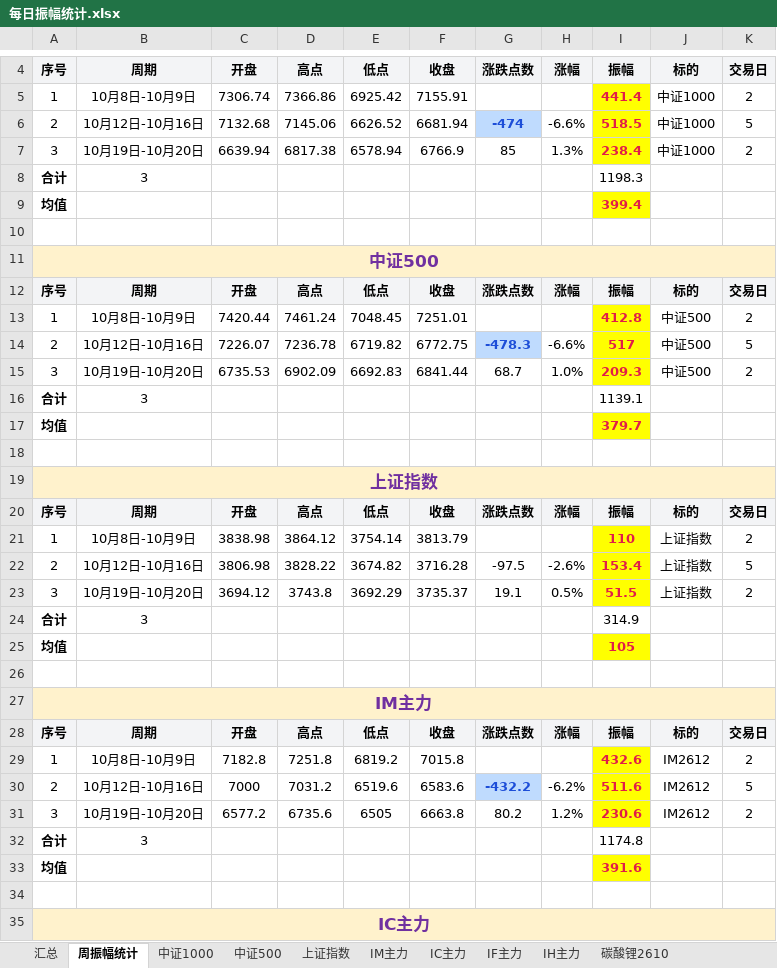
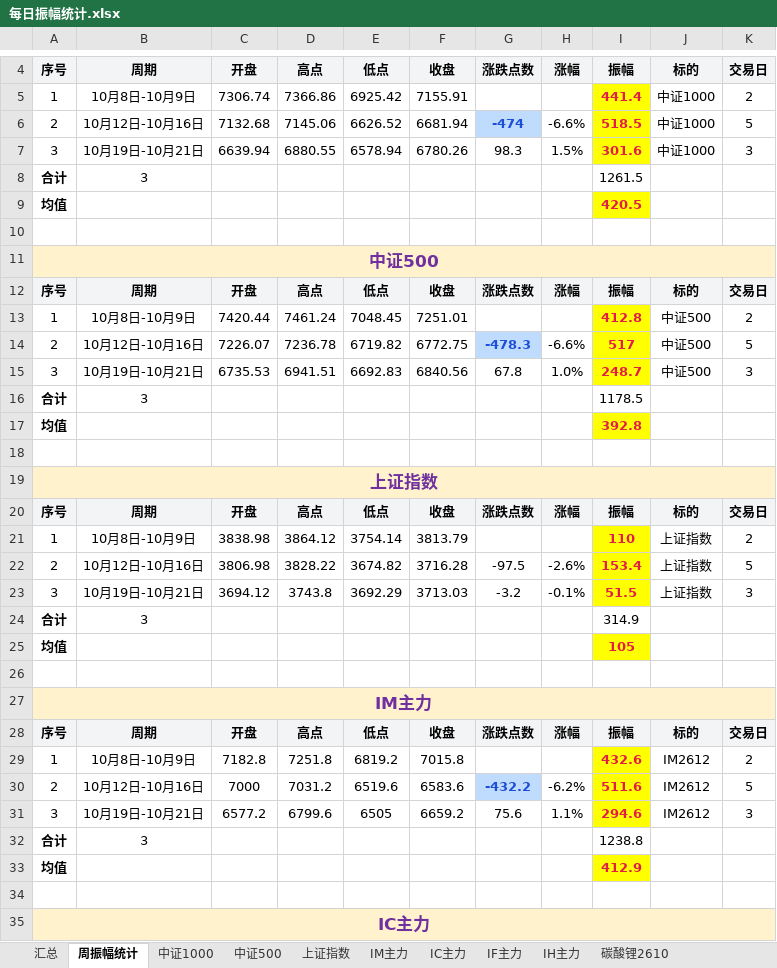
Before and after one commit to iputao-design/futures-amplitude-web, an Excel workbook: 每日振幅统计.xlsx, sheet 周振幅统计, drawn as a sheet; only a part is shown, gaps mark what is left out; values as stored, in another font and other column widths than the file's, no borders; the diff names each change by its address in the sheet, - before the commit and + after, or states it on an @@ line.

```diff
--- a/每日振幅统计.xlsx (sheet 周振幅统计)
+++ b/每日振幅统计.xlsx (sheet 周振幅统计)
-B7: 10月19日-10月20日
+B7: 10月19日-10月21日
-D7: 6817.38
+D7: 6880.55
-F7: 6766.9
+F7: 6780.26
-G7: 85
+G7: 98.3
-H7: 1.3%
+H7: 1.5%
-I7: 238.4
+I7: 301.6
-K7: 2
+K7: 3
-I8: 1198.3
+I8: 1261.5
-I9: 399.4
+I9: 420.5
-B15: 10月19日-10月20日
+B15: 10月19日-10月21日
-D15: 6902.09
+D15: 6941.51
-F15: 6841.44
+F15: 6840.56
-G15: 68.7
+G15: 67.8
-I15: 209.3
+I15: 248.7
-K15: 2
+K15: 3
-I16: 1139.1
+I16: 1178.5
-I17: 379.7
+I17: 392.8
-B23: 10月19日-10月20日
+B23: 10月19日-10月21日
-F23: 3735.37
+F23: 3713.03
-G23: 19.1
+G23: -3.2
-H23: 0.5%
+H23: -0.1%
-K23: 2
+K23: 3
-B31: 10月19日-10月20日
+B31: 10月19日-10月21日
-D31: 6735.6
+D31: 6799.6
-F31: 6663.8
+F31: 6659.2
-G31: 80.2
+G31: 75.6
-H31: 1.2%
+H31: 1.1%
-I31: 230.6
+I31: 294.6
-K31: 2
+K31: 3
-I32: 1174.8
+I32: 1238.8
-I33: 391.6
+I33: 412.9
```
Also changed, not shown: sheet 汇总, sheet IM主力, sheet 中证500, sheet 上证指数, sheet 中证1000, 每日振幅统计_2026.xlsx, 5 other files.
